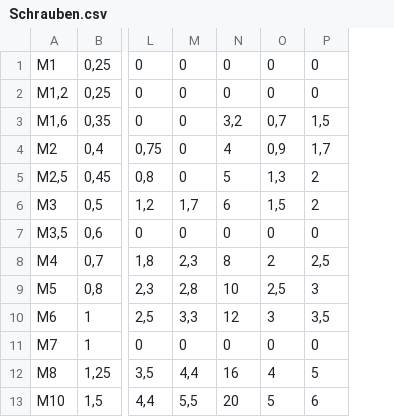
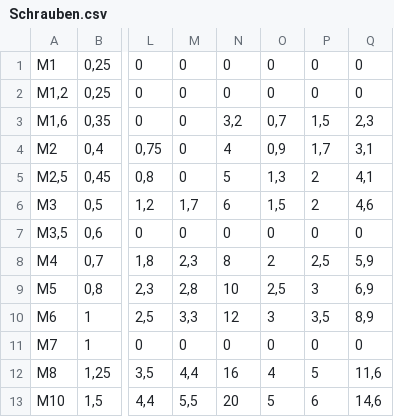
Before and after one commit to FabianJadeHs/Team_G, a CSV file: Schraube_Neu/Schrauben.csv, drawn as a sheet; only a part is shown, gaps mark what is left out; the diff names each change by its address in the sheet, - before the commit and + after, or states it on an @@ line.

Commit message:
Update Schrauben.csv

```diff
--- a/Schraube_Neu/Schrauben.csv
+++ b/Schraube_Neu/Schrauben.csv
+column Q, rows 1-13: 0 | 0 | 2,3 | 3,1 | 4,1 | 4,6 | 0 | 5,9 | 6,9 | 8,9 | 0 | 11,6 | 14,6
```
